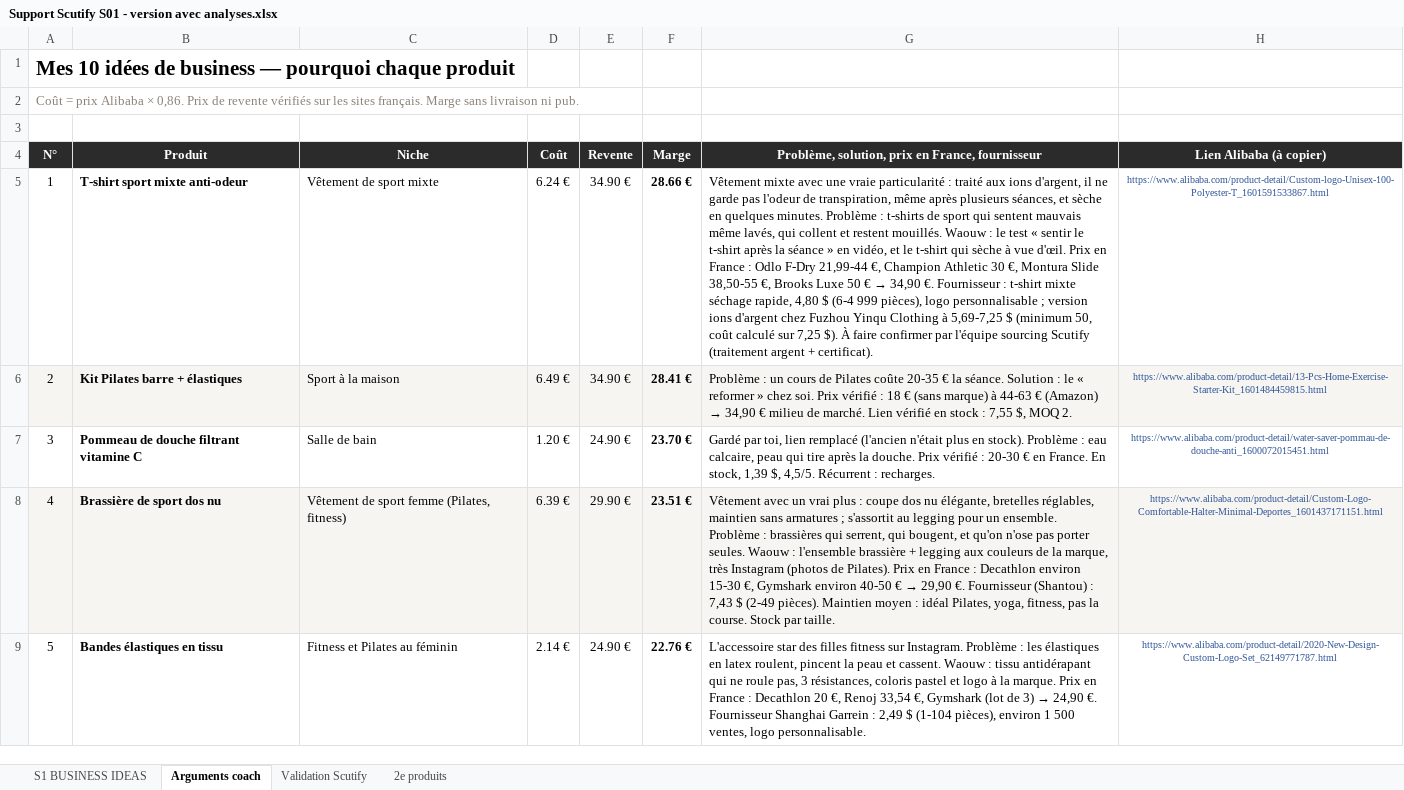
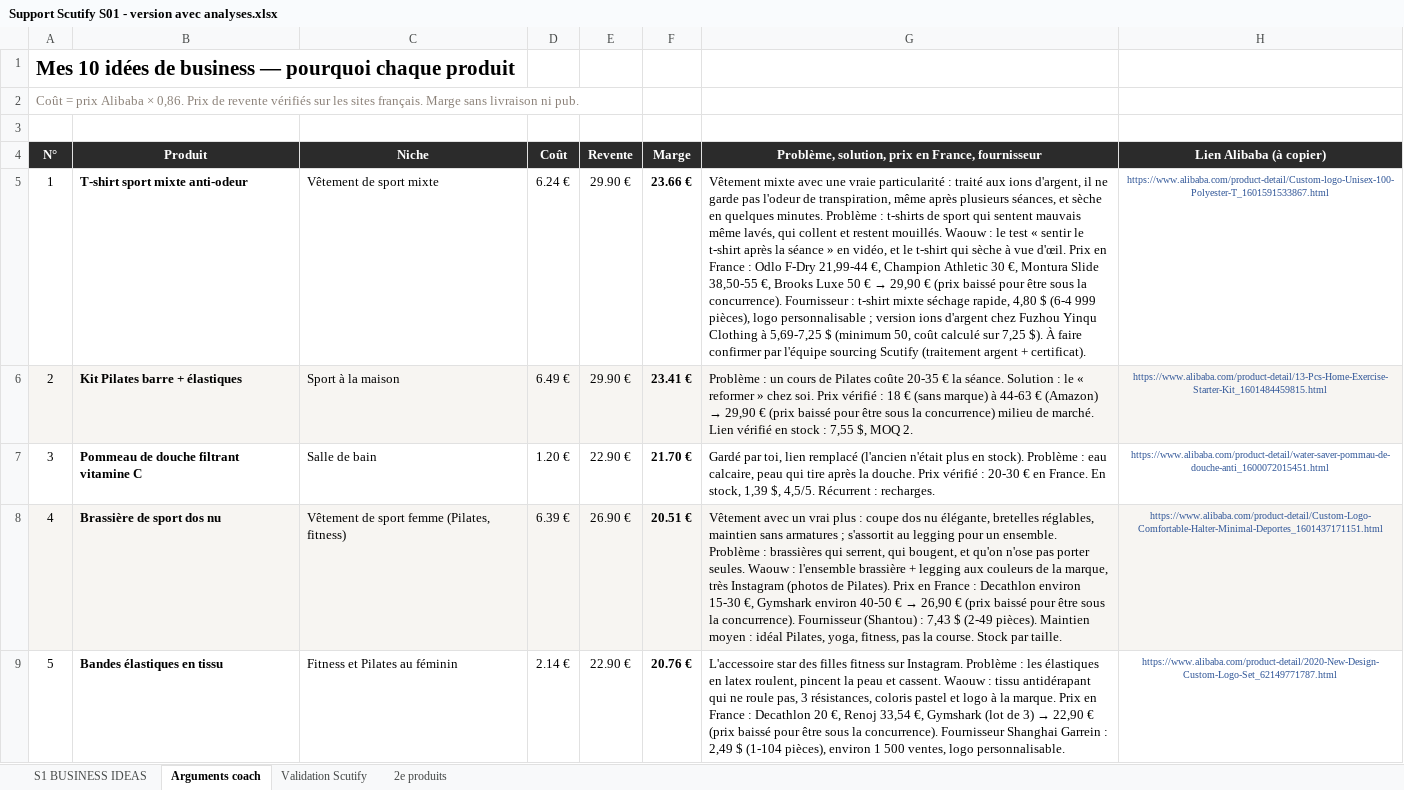
Before and after one commit to jgnrpgn9hd-cmd/Jimy, an Excel workbook: scutify/Support Scutify S01 - version avec analyses.xlsx, sheet Arguments coach, drawn as a sheet; only a part is shown; values as stored, in another font and other column widths than the file's, no borders; the diff covers the shown part only; the diff names each change by its address in the sheet, - before the commit and + after, or states it on an @@ line.

```diff
--- a/scutify/Support Scutify S01 - version avec analyses.xlsx (sheet Arguments coach)
+++ b/scutify/Support Scutify S01 - version avec analyses.xlsx (sheet Arguments coach)
-E5:E6 (Revente): 34.90 €
+E5:E6 (Revente): 29.90 €
-F5 (Marge): 28.66 €
+F5 (Marge): 23.66 €
@@ G5: …€ → 34,90 €. Fournisseur :… → …€ → 29,90 € (prix baissé pour être sous la concurrence). Fournisseur :… @@
-F6 (Marge): 28.41 €
+F6 (Marge): 23.41 €
@@ G6: …(Amazon) → 34,90 € milieu de… → …(Amazon) → 29,90 € (prix baissé pour être sous la concurrence) milieu de… @@
-E7 (Revente): 24.90 €
+E7 (Revente): 22.90 €
-F7 (Marge): 23.70 €
+F7 (Marge): 21.70 €
-E8 (Revente): 29.90 €
+E8 (Revente): 26.90 €
-F8 (Marge): 23.51 €
+F8 (Marge): 20.51 €
@@ G8: …€ → 29,90 €. Fournisseur (Shantou)… → …€ → 26,90 € (prix baissé pour être sous la concurrence). Fournisseur (Shantou)… @@
-E9 (Revente): 24.90 €
+E9 (Revente): 22.90 €
-F9 (Marge): 22.76 €
+F9 (Marge): 20.76 €
@@ G9: …3) → 24,90 €. Fournisseur Shanghai… → …3) → 22,90 € (prix baissé pour être sous la concurrence). Fournisseur Shanghai… @@
```
Also changed, not shown: 12 edited cells elsewhere in this sheet, sheet S1 BUSINESS IDEAS, sheet 2e produits, scutify/Support Scutify S01_Tableau recherche 10 idées de business.xlsx, 3 other files.
